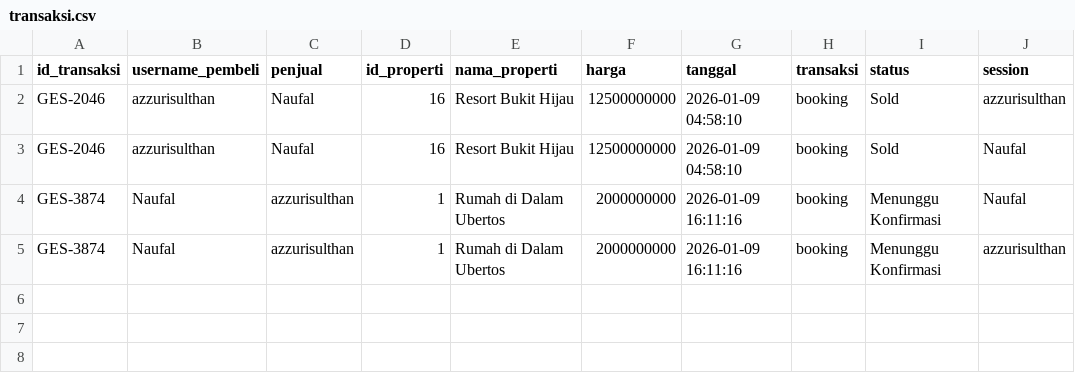
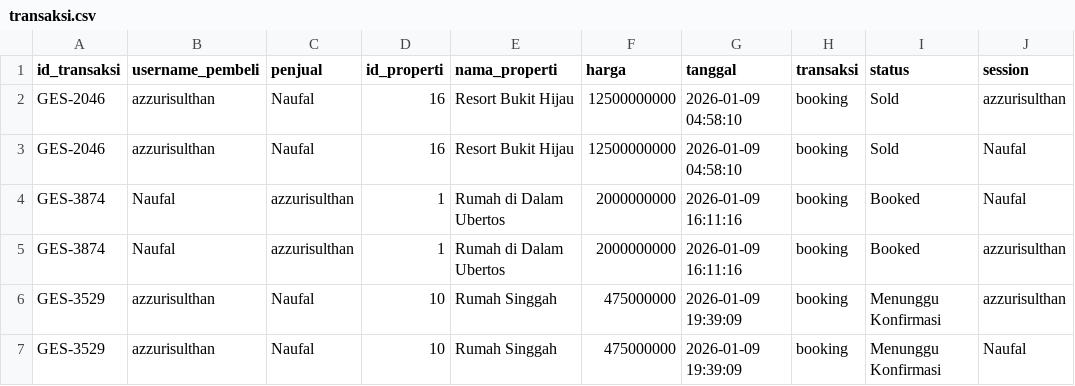
Before and after one commit to Liann-dev/GeoEstate, a CSV file: data/transaksi.csv, drawn as a sheet.

Commit message:
Memperbaiki beberapa bug pada riwayat transaksi dan detail properti

```diff
--- a/data/transaksi.csv
+++ b/data/transaksi.csv
@@ -3,3 +3,5 @@ GES-2046,azzurisulthan,Naufal,16,Resort Bukit Hijau,12500000000,2026-01-09 04:58
 GES-2046,azzurisulthan,Naufal,16,Resort Bukit Hijau,12500000000,2026-01-09 04:58:10,booking,Sold,Naufal
-GES-3874,Naufal,azzurisulthan,1,Rumah di Dalam Ubertos,2000000000,2026-01-09 16:11:16,booking,Menunggu Konfirmasi,Naufal
-GES-3874,Naufal,azzurisulthan,1,Rumah di Dalam Ubertos,2000000000,2026-01-09 16:11:16,booking,Menunggu Konfirmasi,azzurisulthan
+GES-3874,Naufal,azzurisulthan,1,Rumah di Dalam Ubertos,2000000000,2026-01-09 16:11:16,booking,Booked,Naufal
+GES-3874,Naufal,azzurisulthan,1,Rumah di Dalam Ubertos,2000000000,2026-01-09 16:11:16,booking,Booked,azzurisulthan
+GES-3529,azzurisulthan,Naufal,10,Rumah Singgah,475000000,2026-01-09 19:39:09,booking,Menunggu Konfirmasi,azzurisulthan
+GES-3529,azzurisulthan,Naufal,10,Rumah Singgah,475000000,2026-01-09 19:39:09,booking,Menunggu Konfirmasi,Naufal
```
Also changed, not shown: data/booking_history.csv, data/notifikasi.csv, 4 other files.
